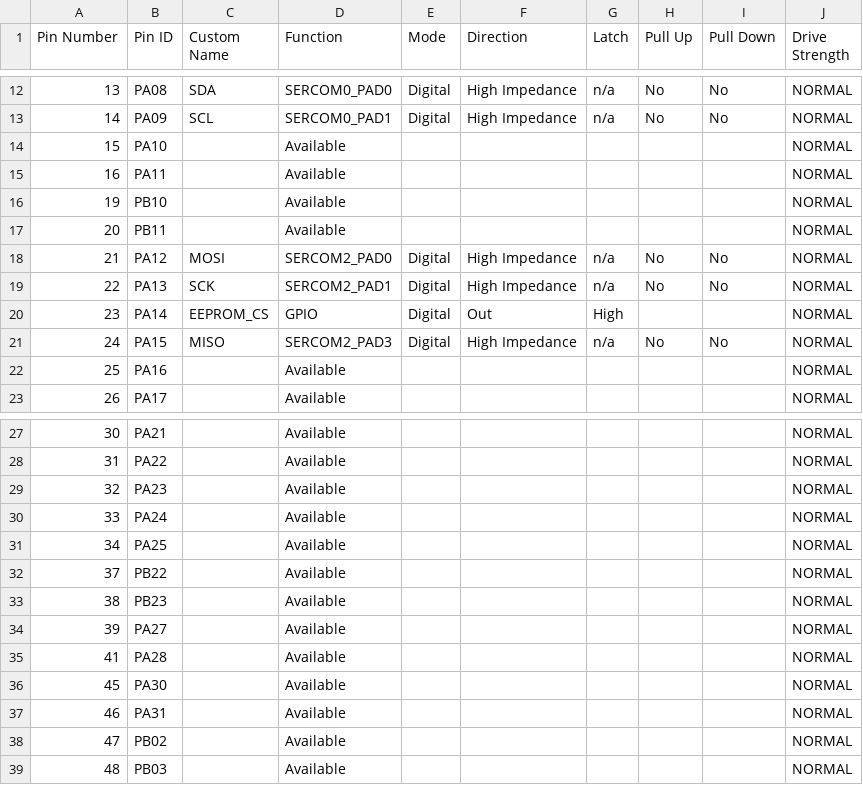
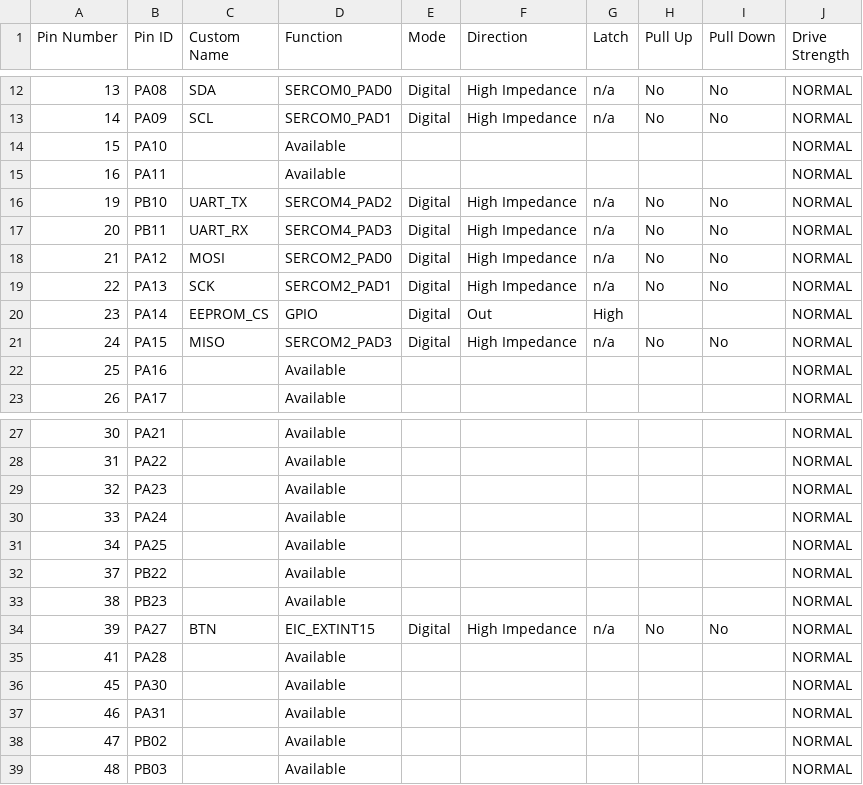
Before and after one commit to milkyGUY19/IOT_NODE_4P, a CSV file: src/config/default/pin_configurations.csv, drawn as a sheet; only a part is shown, gaps mark what is left out.

```diff
--- a/src/config/default/pin_configurations.csv
+++ b/src/config/default/pin_configurations.csv
@@ -15,4 +15,4 @@ Pin Number,Pin ID,Custom Name,Function,Mode, Direction,Latch,Pull Up,Pull Down,D
 16,PA11,,Available,,,,,,NORMAL
-19,PB10,,Available,,,,,,NORMAL
-20,PB11,,Available,,,,,,NORMAL
+19,PB10,UART_TX,SERCOM4_PAD2,Digital,High Impedance,n/a,No,No,NORMAL
+20,PB11,UART_RX,SERCOM4_PAD3,Digital,High Impedance,n/a,No,No,NORMAL
 21,PA12,MOSI,SERCOM2_PAD0,Digital,High Impedance,n/a,No,No,NORMAL
@@ -33,3 +33,3 @@ Pin Number,Pin ID,Custom Name,Function,Mode, Direction,Latch,Pull Up,Pull Down,D
 38,PB23,,Available,,,,,,NORMAL
-39,PA27,,Available,,,,,,NORMAL
+39,PA27,BTN,EIC_EXTINT15,Digital,High Impedance,n/a,No,No,NORMAL
 41,PA28,,Available,,,,,,NORMAL
```
Also changed, not shown: 25 other files.
